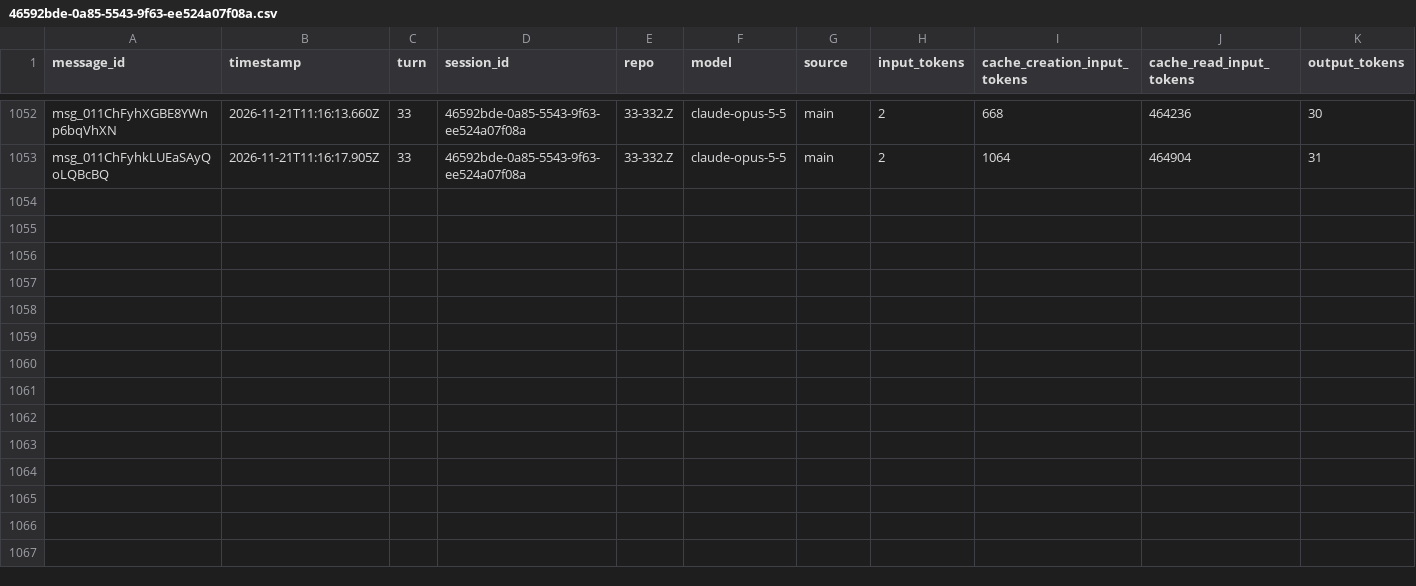
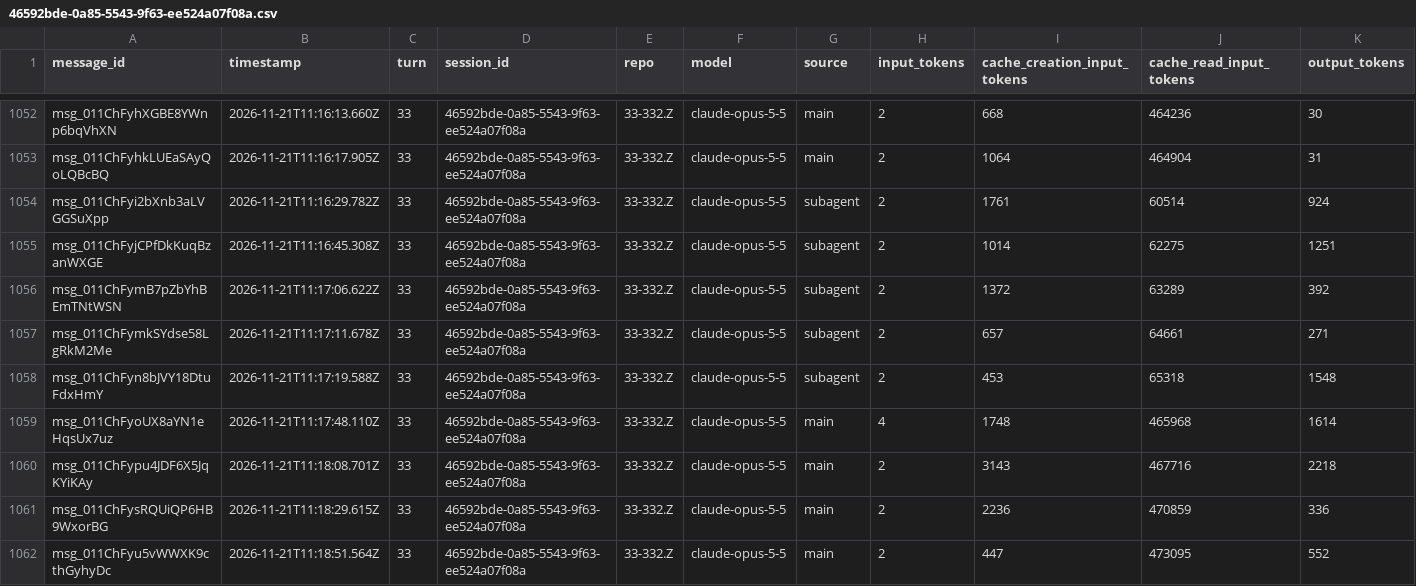
Before and after one commit to rhope-ops/314, a CSV file: sessions/46592bde-0a85-5543-9f63-ee524a07f08a.csv, drawn as a sheet; only a part is shown, gaps mark what is left out; the diff covers the shown part only; the diff names each change by its address in the sheet, - before the commit and + after, or states it on an @@ line.

```diff
--- a/sessions/46592bde-0a85-5543-9f63-ee524a07f08a.csv
+++ b/sessions/46592bde-0a85-5543-9f63-ee524a07f08a.csv
+row 1054: msg_011ChFyi2bXnb3aLVGGSuXpp | 2026-11-21T11:16:29.782Z | 33 | 46592bde-0a85-5543-9f63-ee524a07f08a | 33-332.Z | claude-opus-5-5 | subagent | 2 | 1761 | 60514 | 924
+row 1055: msg_011ChFyjCPfDkKuqBzanWXGE | 2026-11-21T11:16:45.308Z | 33 | 46592bde-0a85-5543-9f63-ee524a07f08a | 33-332.Z | claude-opus-5-5 | subagent | 2 | 1014 | 62275 | 1251
+row 1056: msg_011ChFymB7pZbYhBEmTNtWSN | 2026-11-21T11:17:06.622Z | 33 | 46592bde-0a85-5543-9f63-ee524a07f08a | 33-332.Z | claude-opus-5-5 | subagent | 2 | 1372 | 63289 | 392
+row 1057: msg_011ChFymkSYdse58LgRkM2Me | 2026-11-21T11:17:11.678Z | 33 | 46592bde-0a85-5543-9f63-ee524a07f08a | 33-332.Z | claude-opus-5-5 | subagent | 2 | 657 | 64661 | 271
+row 1058: msg_011ChFyn8bJVY18DtuFdxHmY | 2026-11-21T11:17:19.588Z | 33 | 46592bde-0a85-5543-9f63-ee524a07f08a | 33-332.Z | claude-opus-5-5 | subagent | 2 | 453 | 65318 | 1548
+row 1059: msg_011ChFyoUX8aYN1eHqsUx7uz | 2026-11-21T11:17:48.110Z | 33 | 46592bde-0a85-5543-9f63-ee524a07f08a | 33-332.Z | claude-opus-5-5 | main | 4 | 1748 | 465968 | 1614
+row 1060: msg_011ChFypu4JDF6X5JqKYiKAy | 2026-11-21T11:18:08.701Z | 33 | 46592bde-0a85-5543-9f63-ee524a07f08a | 33-332.Z | claude-opus-5-5 | main | 2 | 3143 | 467716 | 2218
+row 1061: msg_011ChFysRQUiQP6HB9WxorBG | 2026-11-21T11:18:29.615Z | 33 | 46592bde-0a85-5543-9f63-ee524a07f08a | 33-332.Z | claude-opus-5-5 | main | 2 | 2236 | 470859 | 336
+row 1062: msg_011ChFyu5vWWXK9cthGyhyDc | 2026-11-21T11:18:51.564Z | 33 | 46592bde-0a85-5543-9f63-ee524a07f08a | 33-332.Z | claude-opus-5-5 | main | 2 | 447 | 473095 | 552
```
Also changed, not shown: 8 added rows elsewhere in this file.
